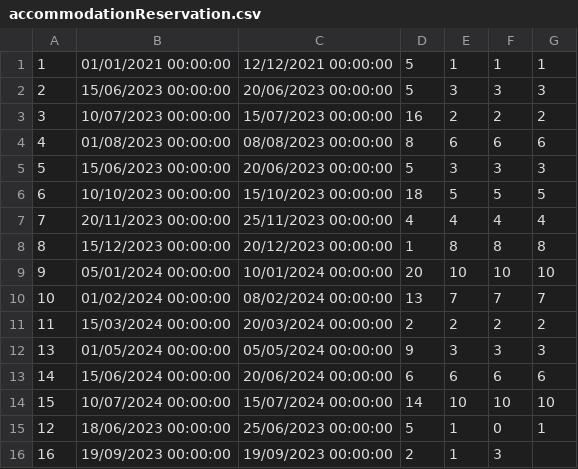
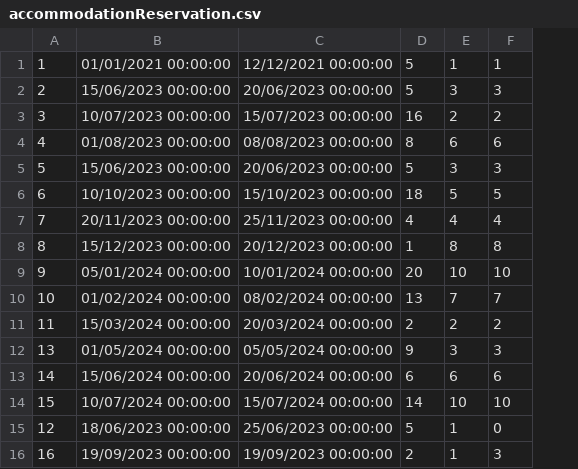
Before and after one commit to urosjevtic/SIMS-project, a CSV file: InitialProject/InitialProject/Resources/Data/accommodationReservation.csv, drawn as a sheet; the diff names each change by its address in the sheet, - before the commit and + after, or states it on an @@ line.

```diff
--- a/InitialProject/InitialProject/Resources/Data/accommodationReservation.csv
+++ b/InitialProject/InitialProject/Resources/Data/accommodationReservation.csv
-column G, rows 1-15: 1 | 3 | 2 | 6 | 3 | 5 | 4 | 8 | 10 | 7 | 2 | 3 | 6 | 10 | 1
```
Also changed, not shown: InitialProject/InitialProject/Resources/Data/accommodationStatisticsData.csv, 39 other files.
